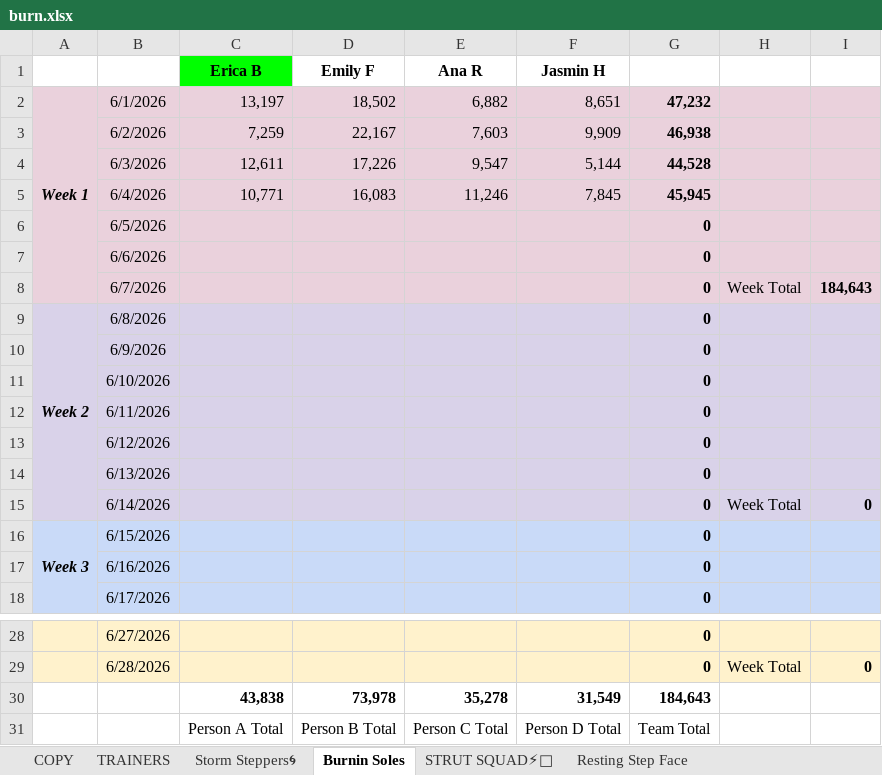
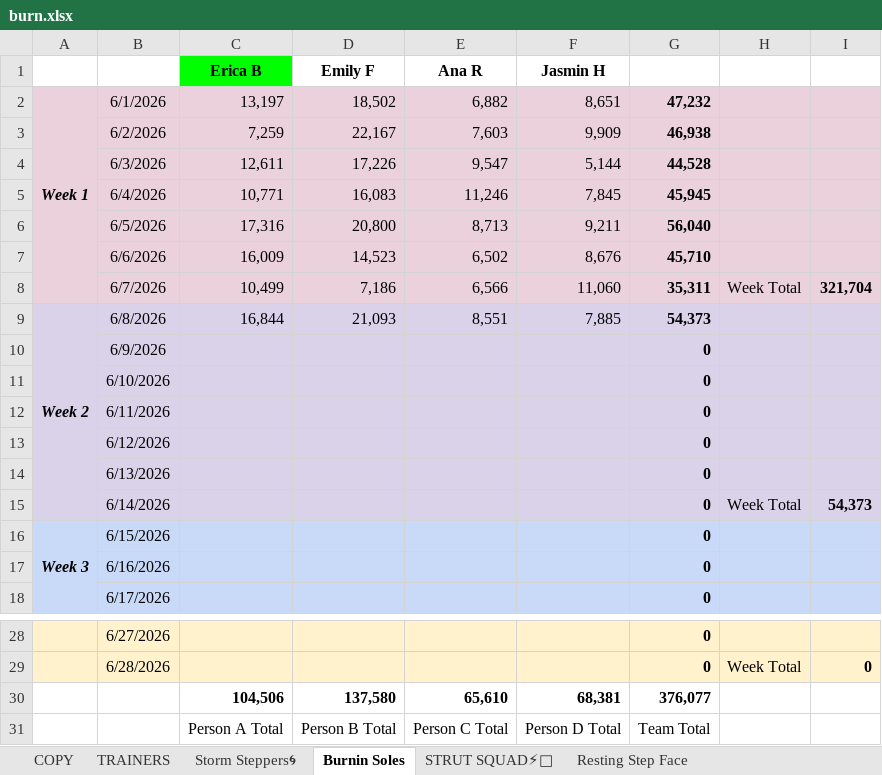
Before and after one commit to katiesevans/KtHR, an Excel workbook: burn.xlsx, sheet Burnin Soles, drawn as a sheet; only a part is shown, gaps mark what is left out; values as stored, in another font and other column widths than the file's, no borders; charts and pictures not drawn; removed rows and columns are numbered as before the commit, all else as after; the diff names each change by its address in the sheet, - before the commit and + after, or states it on an @@ line.

```diff
--- a/burn.xlsx (sheet Burnin Soles)
+++ b/burn.xlsx (sheet Burnin Soles)
-C6 (Erica B): (empty)
+C6 (Erica B): 17,316
-D6 (Emily F): (empty)
+D6 (Emily F): 20,800
-E6 (Ana R): (empty)
+E6 (Ana R): 8,713
-F6 (Jasmin H): (empty)
+F6 (Jasmin H): 9,211
-G6: 0
+G6: 56,040
-C7 (Erica B): (empty)
+C7 (Erica B): 16,009
-D7 (Emily F): (empty)
+D7 (Emily F): 14,523
-E7 (Ana R): (empty)
+E7 (Ana R): 6,502
-F7 (Jasmin H): (empty)
+F7 (Jasmin H): 8,676
-G7: 0
+G7: 45,710
-C8 (Erica B): (empty)
+C8 (Erica B): 10,499
-D8 (Emily F): (empty)
+D8 (Emily F): 7,186
-E8 (Ana R): (empty)
+E8 (Ana R): 6,566
-F8 (Jasmin H): (empty)
+F8 (Jasmin H): 11,060
-G8: 0
+G8: 35,311
-I8: 184,643
+I8: 321,704
-C9 (Erica B): (empty)
+C9 (Erica B): 16,844
-D9 (Emily F): (empty)
+D9 (Emily F): 21,093
-E9 (Ana R): (empty)
+E9 (Ana R): 8,551
-F9 (Jasmin H): (empty)
+F9 (Jasmin H): 7,885
-G9: 0
+G9: 54,373
-I15: 0
+I15: 54,373
-row 30:  |  | 43,838 | 73,978 | 35,278 | 31,549 | 184,643
+row 30:  |  | 104,506 | 137,580 | 65,610 | 68,381 | 376,077
```
Also changed, not shown: sheet Hot Chili Steppers🌶, sheet Sole Sisters + 1 Mister 💅⚡, sheet Stride or Die, sheet Goal Diggers, sheet Run like The Winded, sheet Sole Sisters 🔥👟, 15 more sheets, formulas that keep their value.
